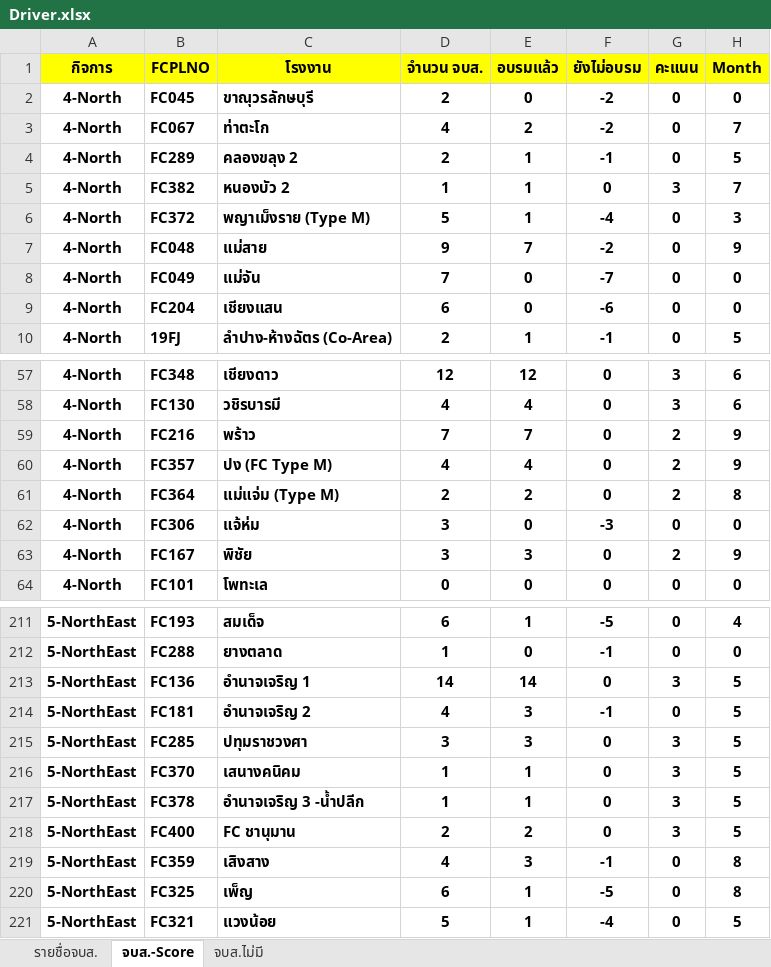
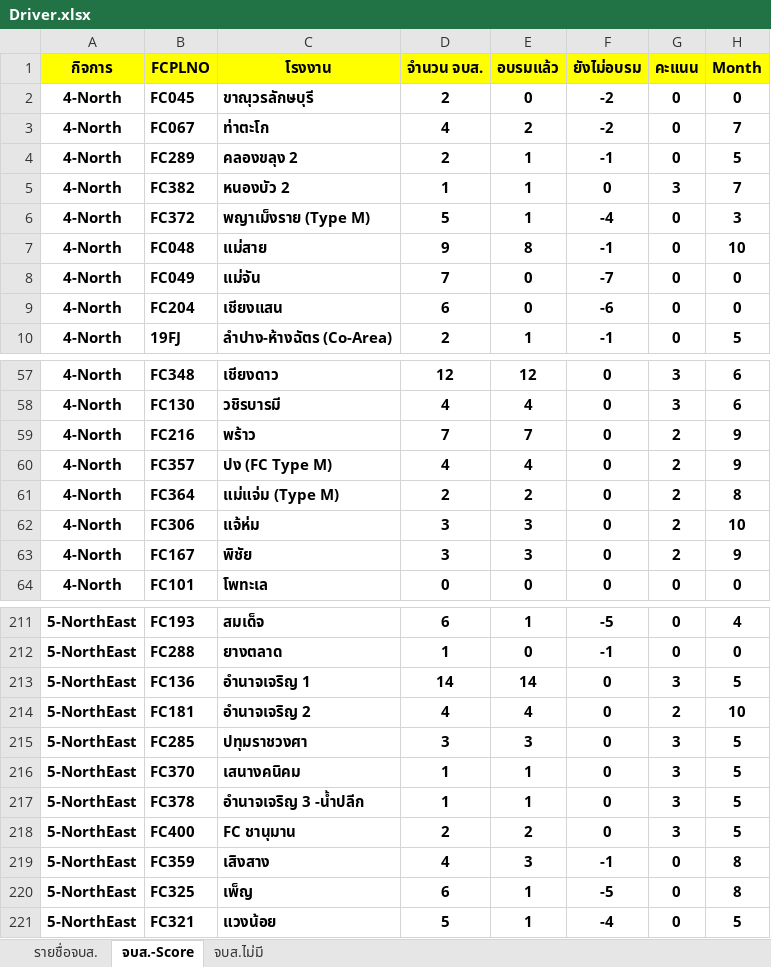
Before and after one commit to prayutp1-debug/newstarrating, an Excel workbook: source-excel/Driver.xlsx, sheet จบส.-Score, drawn as a sheet; only a part is shown, gaps mark what is left out; values as stored, in another font and other column widths than the file's, no borders; the diff names each change by its address in the sheet, - before the commit and + after, or states it on an @@ line.

```diff
--- a/source-excel/Driver.xlsx (sheet จบส.-Score)
+++ b/source-excel/Driver.xlsx (sheet จบส.-Score)
-E7 (อบรมแล้ว): 7
+E7 (อบรมแล้ว): 8
-F7 (ยังไม่อบรม): -2
+F7 (ยังไม่อบรม): -1
-H7 (Month): 9
+H7 (Month): 10
-E62 (อบรมแล้ว): 0
+E62 (อบรมแล้ว): 3
-F62 (ยังไม่อบรม): -3
+F62 (ยังไม่อบรม): 0
-G62 (คะแนน): 0
+G62 (คะแนน): 2
-H62 (Month): 0
+H62 (Month): 10
-E214 (อบรมแล้ว): 3
+E214 (อบรมแล้ว): 4
-F214 (ยังไม่อบรม): -1
+F214 (ยังไม่อบรม): 0
-G214 (คะแนน): 0
+G214 (คะแนน): 2
-H214 (Month): 5
+H214 (Month): 10
```
Also changed, not shown: sheet รายชื่อจบส., hidden cells.
